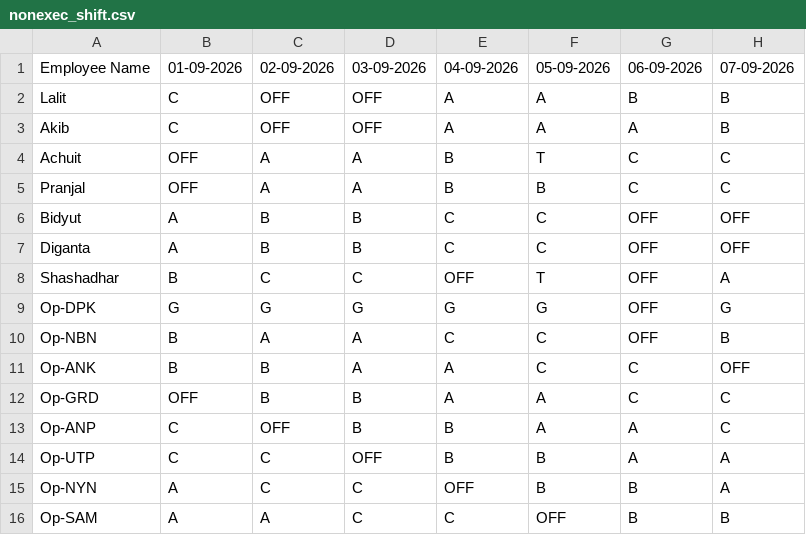
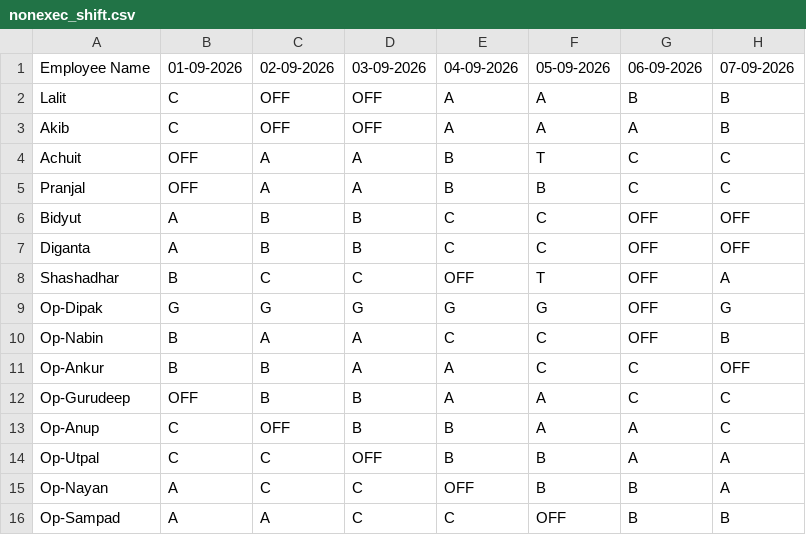
Before and after one commit to debajitd1292/ppu, a CSV file: nonexec_shift.csv, drawn as a sheet; only a part is shown; the diff names each change by its address in the sheet, - before the commit and + after, or states it on an @@ line.

Commit message:
Update nonexec_shift.csv

```diff
--- a/nonexec_shift.csv
+++ b/nonexec_shift.csv
-A9: Op-DPK
+A9: Op-Dipak
-A10: Op-NBN
+A10: Op-Nabin
-A11: Op-ANK
+A11: Op-Ankur
-A12: Op-GRD
+A12: Op-Gurudeep
-A13: Op-ANP
+A13: Op-Anup
-A14: Op-UTP
+A14: Op-Utpal
-A15: Op-NYN
+A15: Op-Nayan
-A16: Op-SAM
+A16: Op-Sampad
```
